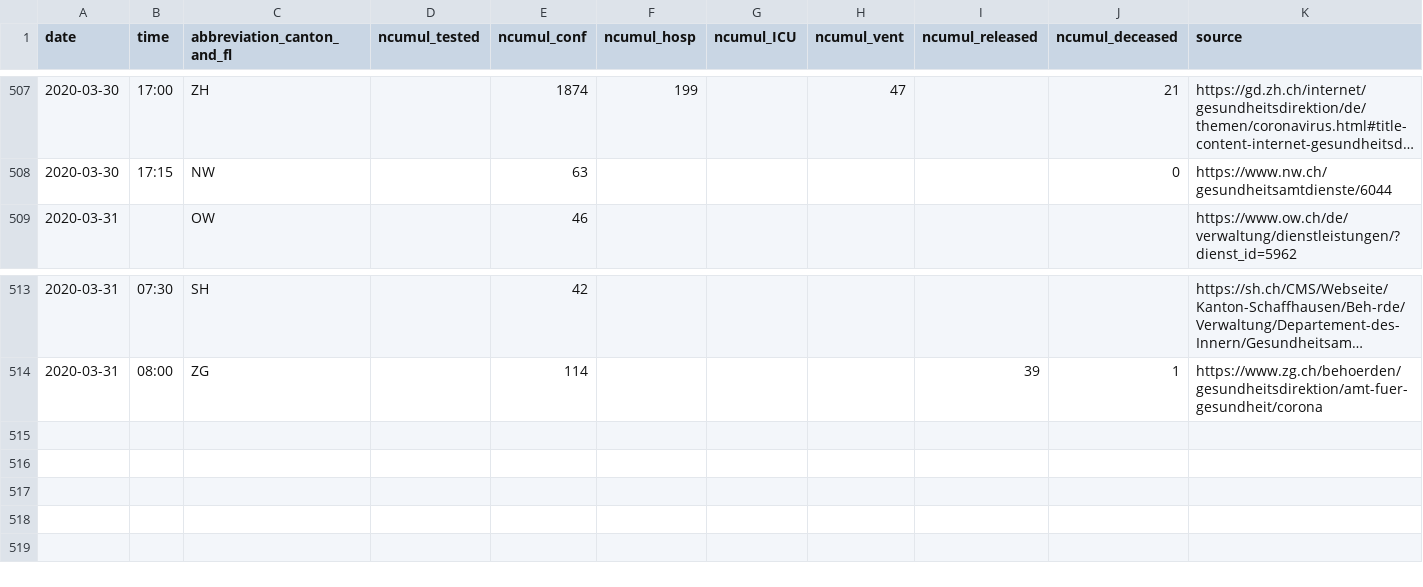
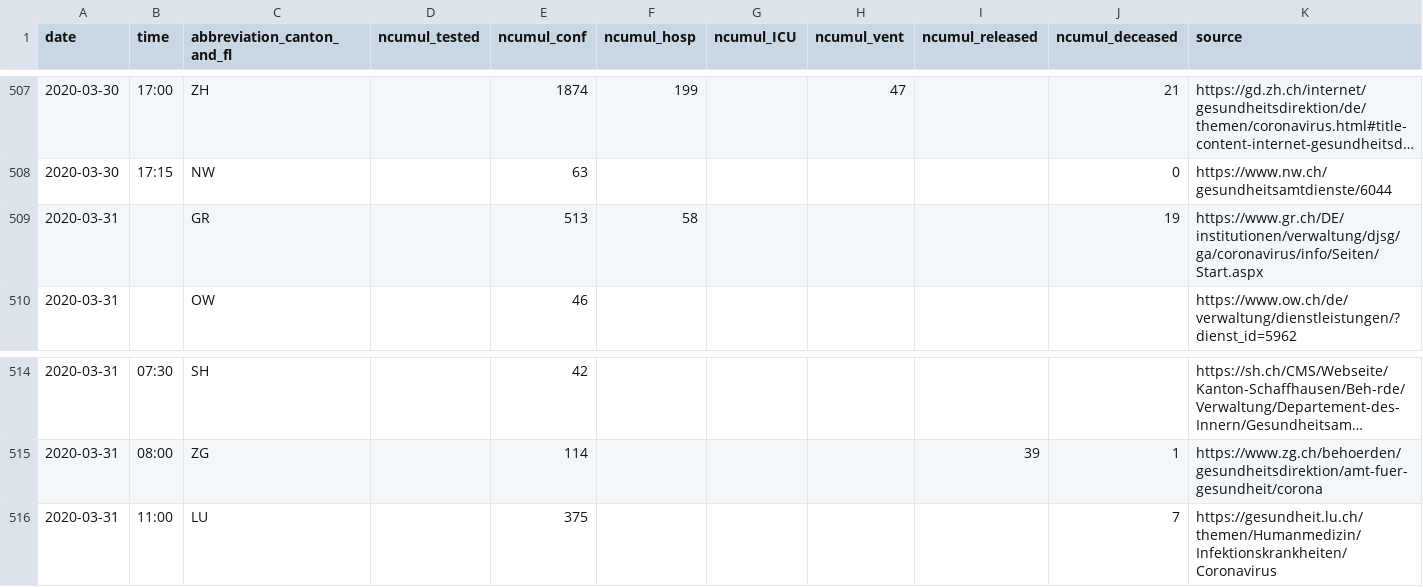
Before and after one commit to cclauss/covid_19, a CSV file: COVID19_Fallzahlen_CH_total.csv, drawn as a sheet; only a part is shown, gaps mark what is left out; long unchanged cells end in ….

```diff
--- a/COVID19_Fallzahlen_CH_total.csv
+++ b/COVID19_Fallzahlen_CH_total.csv
@@ -508,2 +508,3 @@ date,time,abbreviation_canton_and_fl,ncumul_tested,ncumul_conf,ncumul_hosp,ncumu
 2020-03-30,17:15,NW,"",63,"","","","",0,https://www.nw.ch/gesundheitsamtdienste/6044
+2020-03-31,"",GR,"",513,58,"","","",19,https://www.gr.ch/DE/institutionen/verwaltung/djsg/ga/coronavirus/info/Seiten/Start.aspx
 2020-03-31,"",OW,"",46,"","","","","",https://www.ow.ch/de/verwaltung/dienstleistungen/?dienst_id=5962
@@ -514 +515,2 @@ date,time,abbreviation_canton_and_fl,ncumul_tested,ncumul_conf,ncumul_hosp,ncumu
 2020-03-31,08:00,ZG,"",114,"","","",39,1,https://www.zg.ch/behoerden/gesundheitsdirektion/amt-fuer-gesundheit/corona
+2020-03-31,11:00,LU,"",375,"","","","",7,https://gesundheit.lu.ch/themen/Humanmedizin/Infektionskrankheiten/Coronavirus
```
Also changed, not shown: 1 other file.
